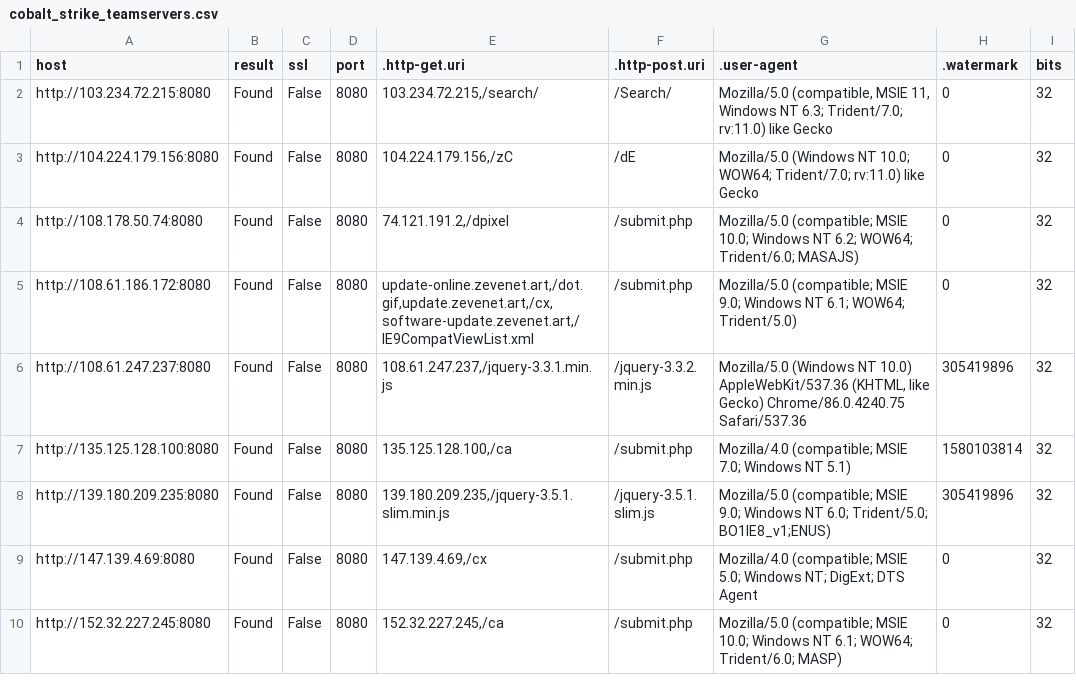
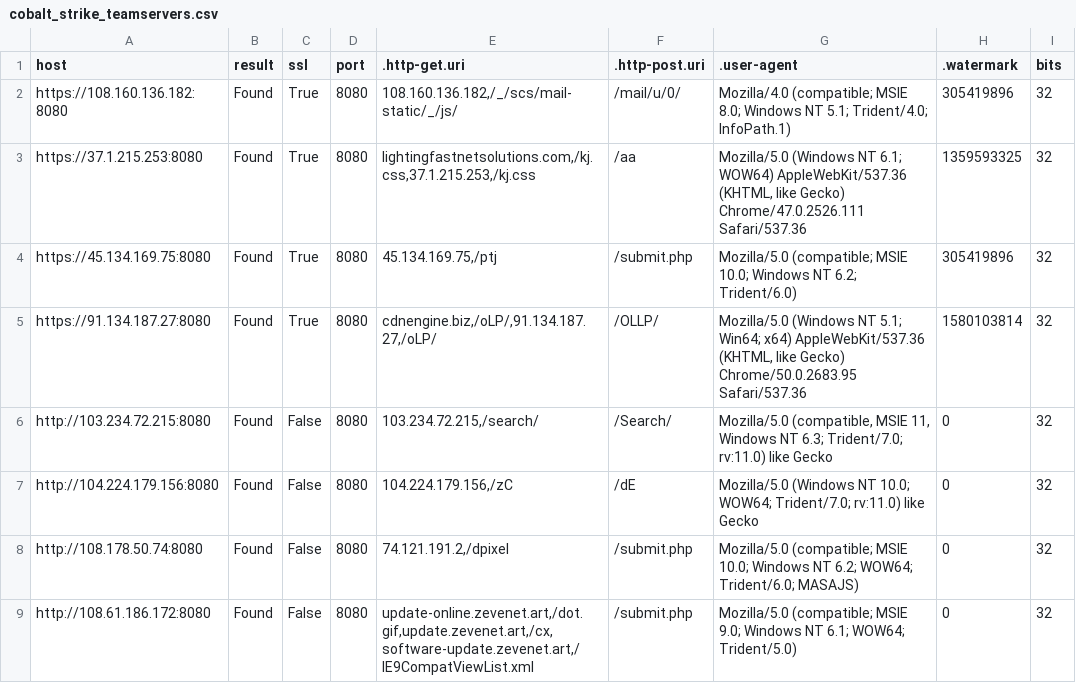
Before and after one commit to poppopdrivel/coba, a CSV file: cobalt_strike_teamservers.csv, drawn as a sheet; only a part is shown; the shorter side is filled out with more unchanged rows; the diff names each change by its address in the sheet, - before the commit and + after, or states it on an @@ line.

Commit message:
Update cobalt_strike_teamservers.csv

```diff
--- a/cobalt_strike_teamservers.csv
+++ b/cobalt_strike_teamservers.csv
+row 2: https://108.160.136.182:8080 | Found | True | 8080 | 108.160.136.182,/_/scs/mail-static/_/js/ | /mail/u/0/ | Mozilla/4.0 (compatible; MSIE 8.0; Windows NT 5.1; Trident/4.0; InfoPath.1) | 305419896 | 32
+row 3: https://37.1.215.253:8080 | Found | True | 8080 | lightingfastnetsolutions.com,/kj.css,37.1.215.253,/kj.css | /aa | Mozilla/5.0 (Windows NT 6.1; WOW64) AppleWebKit/537.36 (KHTML, like Gecko) Chrome/47.0.2526.111 Safari/537.36 | 1359593325 | 32
+row 4: https://45.134.169.75:8080 | Found | True | 8080 | 45.134.169.75,/ptj | /submit.php | Mozilla/5.0 (compatible; MSIE 10.0; Windows NT 6.2; Trident/6.0) | 305419896 | 32
+row 5: https://91.134.187.27:8080 | Found | True | 8080 | cdnengine.biz,/oLP/,91.134.187.27,/oLP/ | /OLLP/ | Mozilla/5.0 (Windows NT 5.1; Win64; x64) AppleWebKit/537.36 (KHTML, like Gecko) Chrome/50.0.2683.95 Safari/537.36 | 1580103814 | 32
```
